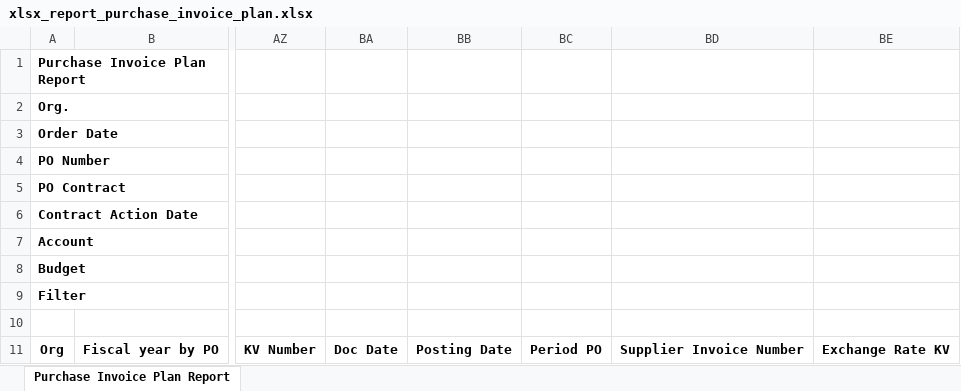
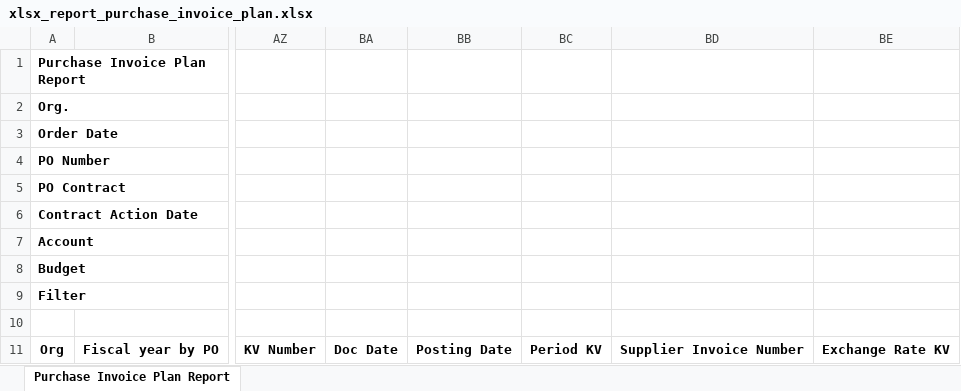
Before and after one commit to pabi2/pb2_addons, an Excel workbook: pabi_account_report/xlsx_template/xlsx_report_purchase_invoice_plan.xlsx, sheet Purchase Invoice Plan Report, drawn as a sheet; only a part is shown, gaps mark what is left out; values as stored, in another font and other column widths than the file's, no borders; the diff names each change by its address in the sheet, - before the commit and + after, or states it on an @@ line.

Commit message:
#4494-PurchaseInvoice Module: pabi_account_report (Restart & Update Module) เพิ่มเงื่อนไขการออกรายงาน https://mobileapp.nstda.or.th/redmine/issues/4494

```diff
--- a/pabi_account_report/xlsx_template/xlsx_report_purchase_invoice_plan.xlsx (sheet Purchase Invoice Plan Report)
+++ b/pabi_account_report/xlsx_template/xlsx_report_purchase_invoice_plan.xlsx (sheet Purchase Invoice Plan Report)
-BC11: Period PO
+BC11: Period KV
```
Also changed, not shown: 3 other files.
